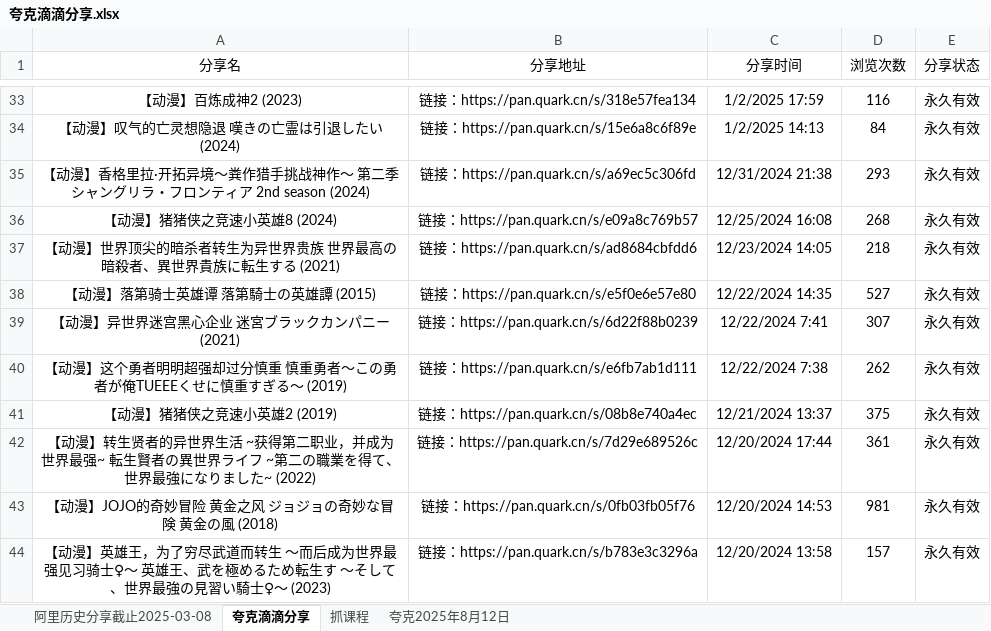
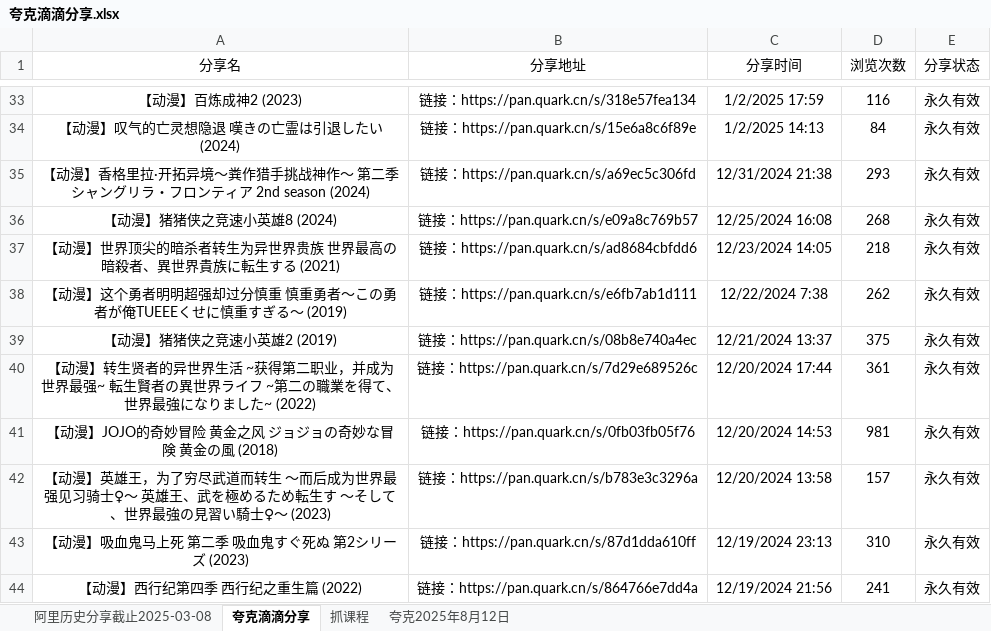
Before and after one commit to mitjavaz/memo, an Excel workbook: .ready/夸克滴滴分享.xlsx, sheet 夸克滴滴分享, drawn as a sheet; only a part is shown, gaps mark what is left out; the shorter side is filled out with more unchanged rows; values as stored, in another font and other column widths than the file's, no borders; the diff names each change by its address in the sheet, - before the commit and + after, or states it on an @@ line.

```diff
--- a/.ready/夸克滴滴分享.xlsx (sheet 夸克滴滴分享)
+++ b/.ready/夸克滴滴分享.xlsx (sheet 夸克滴滴分享)
-row 38: 【动漫】落第骑士英雄谭 落第騎士の英雄譚 (2015) | 链接：https://pan.quark.cn/s/e5f0e6e57e80 | 12/22/2024 14:35 | 527 | 永久有效
-row 39: 【动漫】异世界迷宫黑心企业 迷宮ブラックカンパニー (2021) | 链接：https://pan.quark.cn/s/6d22f88b0239 | 12/22/2024 7:41 | 307 | 永久有效
```
Also changed, not shown: sheet 抓课程, sheet 阿里历史分享截止2025-03-08.
